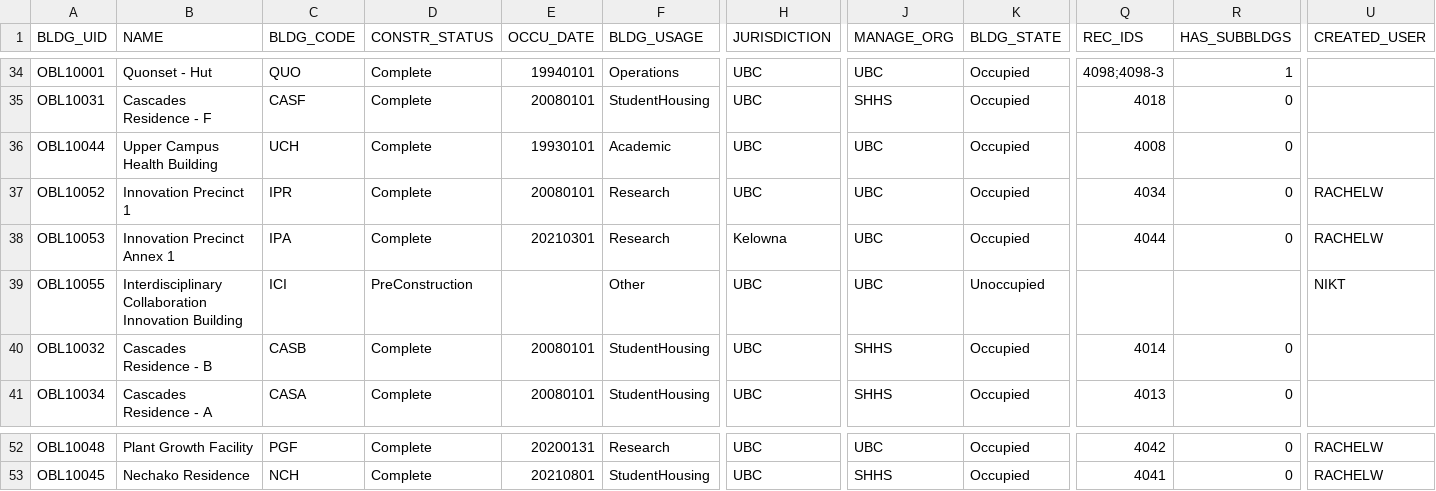
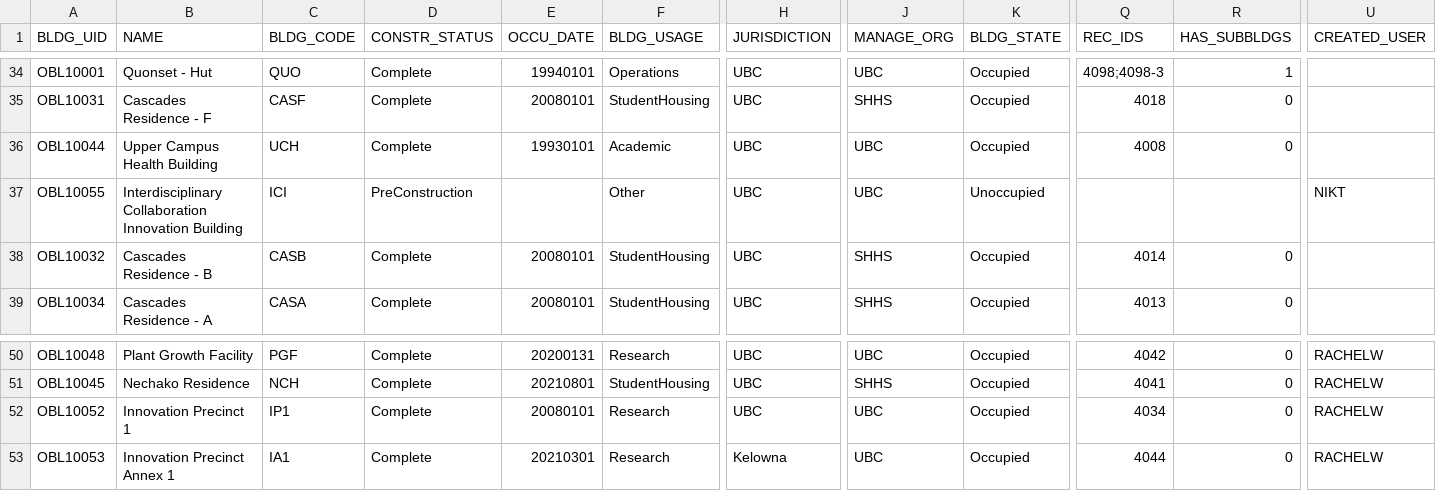
Before and after one commit to UBCGeodata/ubc-geospatial-opendata, a CSV file: ubco/locations/csv/ubco_buildings_full.csv, drawn as a sheet; only a part is shown, gaps mark what is left out; removed rows and columns are numbered as before the commit, all else as after; rows hold the shown columns only; the diff names each change by its address in the sheet, - before the commit and + after, or states it on an @@ line.

```diff
--- a/ubco/locations/csv/ubco_buildings_full.csv
+++ b/ubco/locations/csv/ubco_buildings_full.csv
-row 37: OBL10052 | Innovation Precinct 1 | IPR | Complete | 20080101 | Research | UBC | UBC | Occupied | 4034 | 0 | RACHELW
-row 38: OBL10053 | Innovation Precinct Annex 1 | IPA | Complete | 20210301 | Research | Kelowna | UBC | Occupied | 4044 | 0 | RACHELW
+row 52: OBL10052 | Innovation Precinct 1 | IP1 | Complete | 20080101 | Research | UBC | UBC | Occupied | 4034 | 0 | RACHELW
+row 53: OBL10053 | Innovation Precinct Annex 1 | IA1 | Complete | 20210301 | Research | Kelowna | UBC | Occupied | 4044 | 0 | RACHELW
```
Also changed, not shown: ubcv/locations/csv/ubcv_buildings.csv, ubcv/locations/csv/ubcv_buildings_simple.csv, 7 other files.
